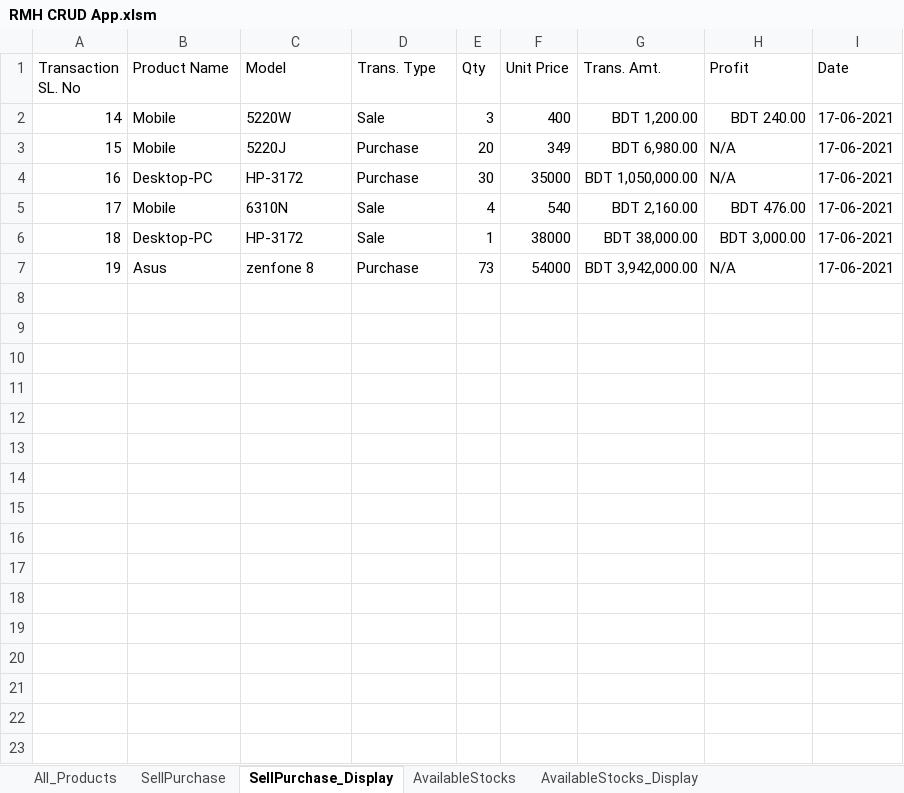
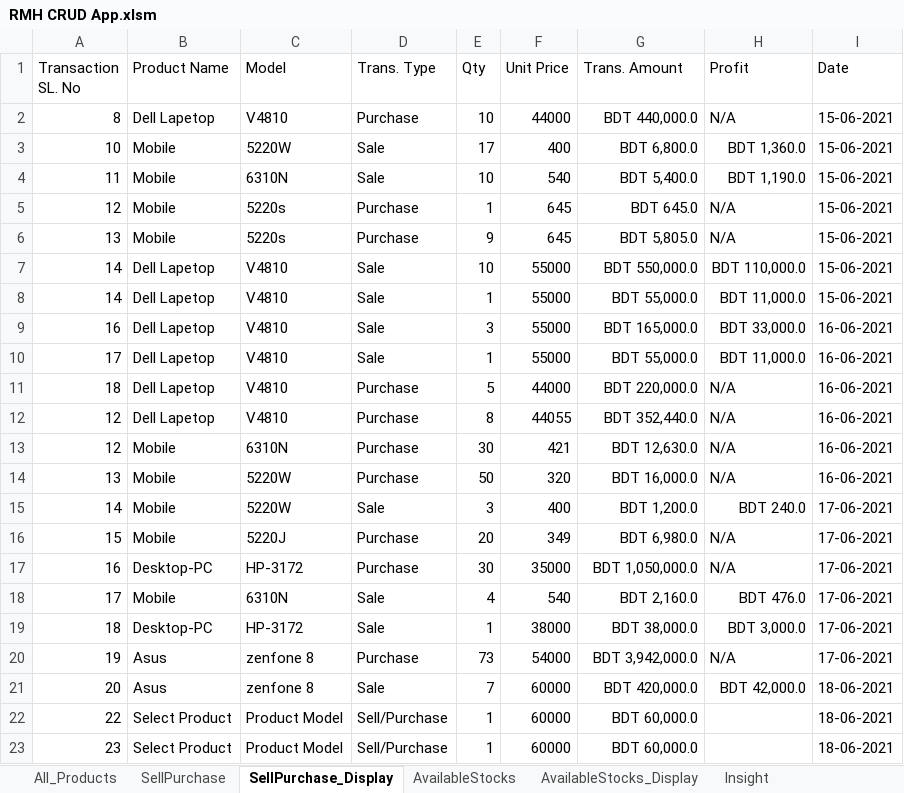
Before and after one commit to abidshafee/Excel-VBA-Inventory-Management-System, an Excel workbook: RMH CRUD App.xlsm, sheet SellPurchase_Display, drawn as a sheet; values as stored, in another font and other column widths than the file's, no borders; addresses are those after the commit; the diff names each change by its address in the sheet, - before the commit and + after, or states it on an @@ line.

Commit message:
Insight sheet added and made functional!

```diff
--- a/RMH CRUD App.xlsm (sheet SellPurchase_Display)
+++ b/RMH CRUD App.xlsm (sheet SellPurchase_Display)
+sheet tab: Insight
-G1: Trans. Amt.
+G1: Trans. Amount
+row 2: 8 | Dell Lapetop | V4810 | Purchase | 10 | 44000 | BDT 440,000.0 | N/A | 15-06-2021
+row 3: 10 | Mobile | 5220W | Sale | 17 | 400 | BDT 6,800.0 | BDT 1,360.0 | 15-06-2021
+row 4: 11 | Mobile | 6310N | Sale | 10 | 540 | BDT 5,400.0 | BDT 1,190.0 | 15-06-2021
+row 5: 12 | Mobile | 5220s | Purchase | 1 | 645 | BDT 645.0 | N/A | 15-06-2021
+row 6: 13 | Mobile | 5220s | Purchase | 9 | 645 | BDT 5,805.0 | N/A | 15-06-2021
+row 7: 14 | Dell Lapetop | V4810 | Sale | 10 | 55000 | BDT 550,000.0 | BDT 110,000.0 | 15-06-2021
+row 8: 14 | Dell Lapetop | V4810 | Sale | 1 | 55000 | BDT 55,000.0 | BDT 11,000.0 | 15-06-2021
+row 9: 16 | Dell Lapetop | V4810 | Sale | 3 | 55000 | BDT 165,000.0 | BDT 33,000.0 | 16-06-2021
+row 10: 17 | Dell Lapetop | V4810 | Sale | 1 | 55000 | BDT 55,000.0 | BDT 11,000.0 | 16-06-2021
+row 11: 18 | Dell Lapetop | V4810 | Purchase | 5 | 44000 | BDT 220,000.0 | N/A | 16-06-2021
+row 12: 12 | Dell Lapetop | V4810 | Purchase | 8 | 44055 | BDT 352,440.0 | N/A | 16-06-2021
+row 13: 12 | Mobile | 6310N | Purchase | 30 | 421 | BDT 12,630.0 | N/A | 16-06-2021
+row 14: 13 | Mobile | 5220W | Purchase | 50 | 320 | BDT 16,000.0 | N/A | 16-06-2021
-G15 (Trans. Amount): BDT 1,200.00
+G15 (Trans. Amount): BDT 1,200.0
-H15 (Profit): BDT 240.00
+H15 (Profit): BDT 240.0
-G16 (Trans. Amount): BDT 6,980.00
+G16 (Trans. Amount): BDT 6,980.0
-G17 (Trans. Amount): BDT 1,050,000.00
+G17 (Trans. Amount): BDT 1,050,000.0
-G18 (Trans. Amount): BDT 2,160.00
+G18 (Trans. Amount): BDT 2,160.0
-H18 (Profit): BDT 476.00
+H18 (Profit): BDT 476.0
-G19 (Trans. Amount): BDT 38,000.00
+G19 (Trans. Amount): BDT 38,000.0
-H19 (Profit): BDT 3,000.00
+H19 (Profit): BDT 3,000.0
-G20 (Trans. Amount): BDT 3,942,000.00
+G20 (Trans. Amount): BDT 3,942,000.0
+row 21: 20 | Asus | zenfone 8 | Sale | 7 | 60000 | BDT 420,000.0 | BDT 42,000.0 | 18-06-2021
+row 22: 22 | Select Product | Product Model | Sell/Purchase | 1 | 60000 | BDT 60,000.0 |  | 18-06-2021
+row 23: 23 | Select Product | Product Model | Sell/Purchase | 1 | 60000 | BDT 60,000.0 |  | 18-06-2021
```
Also changed, not shown: sheet SellPurchase, sheet AvailableStocks, sheet AvailableStocks_Display, sheet All_Products.
